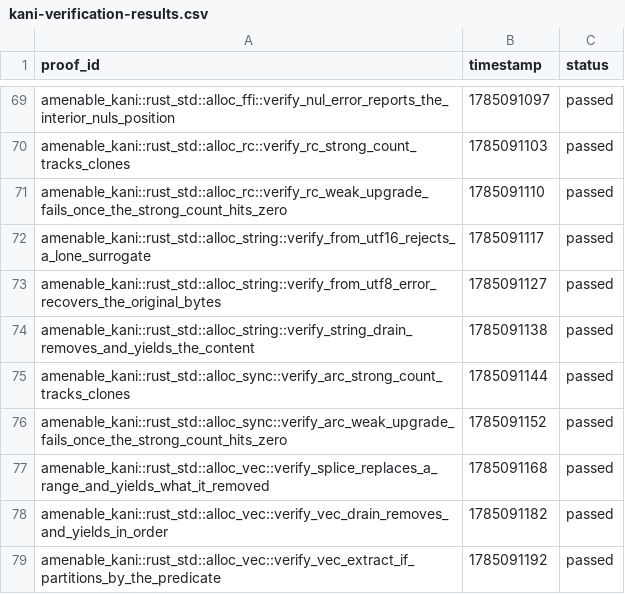
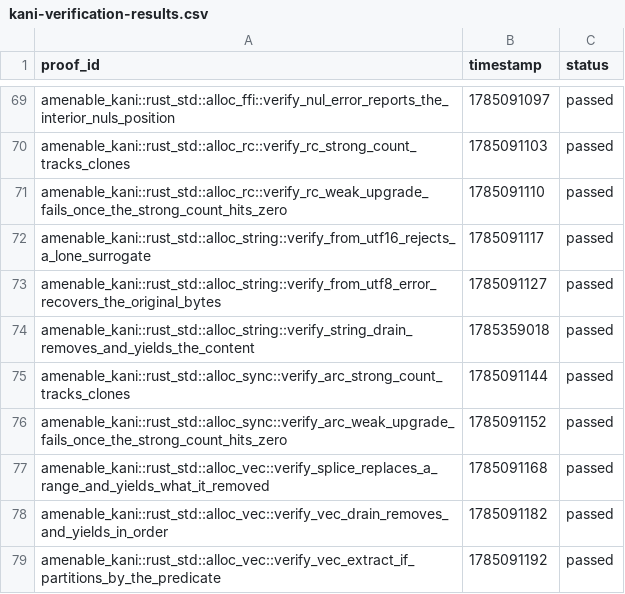
Before and after one commit to crumplecup/amenable, a CSV file: artifacts/kani-verification-results.csv, drawn as a sheet; only a part is shown, gaps mark what is left out.

Commit message:
feat(amenable_kani): triage string drain proof

```diff
--- a/artifacts/kani-verification-results.csv
+++ b/artifacts/kani-verification-results.csv
@@ -73,3 +73,3 @@ amenable_kani::rust_std::alloc_string::verify_from_utf16_rejects_a_lone_surrogat
 amenable_kani::rust_std::alloc_string::verify_from_utf8_error_recovers_the_original_bytes,1785091127,passed
-amenable_kani::rust_std::alloc_string::verify_string_drain_removes_and_yields_the_content,1785091138,passed
+amenable_kani::rust_std::alloc_string::verify_string_drain_removes_and_yields_the_content,1785359018,passed
 amenable_kani::rust_std::alloc_sync::verify_arc_strong_count_tracks_clones,1785091144,passed
```
Also changed, not shown: 6 other files.
